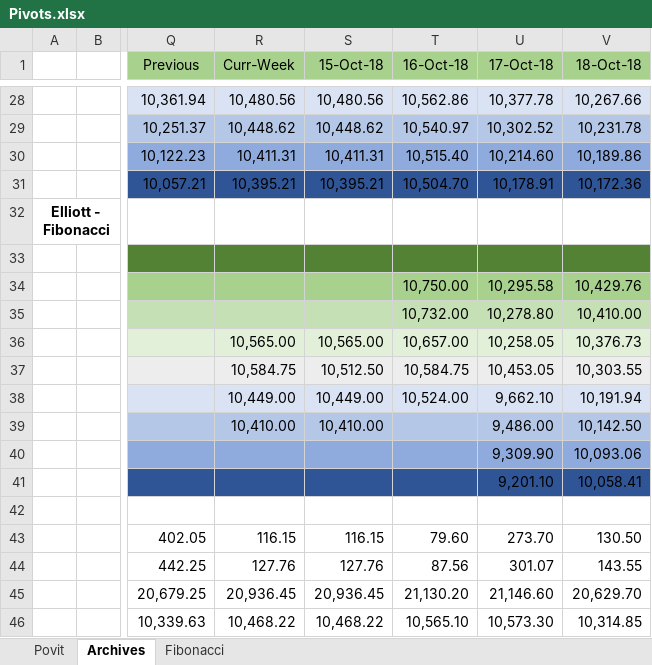
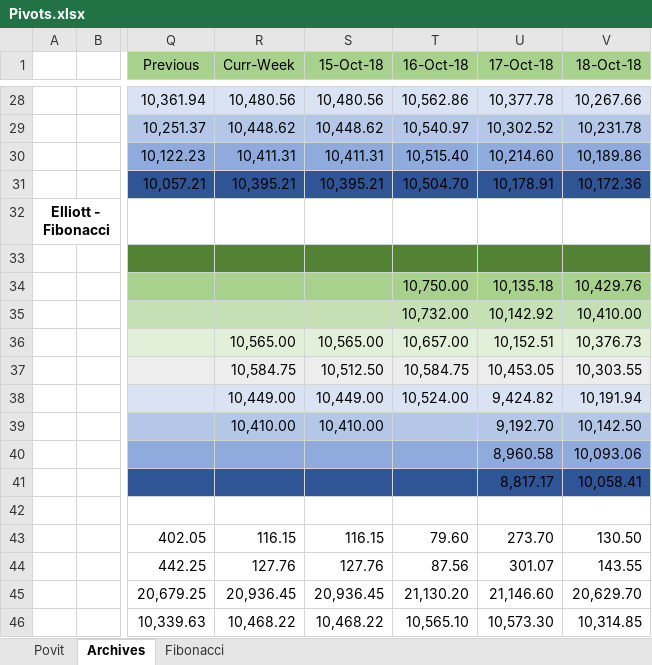
Before and after one commit to anbumaran/stocks, an Excel workbook: Pivots.xlsx, sheet Archives, drawn as a sheet; only a part is shown, gaps mark what is left out; values as stored, in another font and other column widths than the file's, no borders; the diff names each change by its address in the sheet, - before the commit and + after, or states it on an @@ line.

```diff
--- a/Pivots.xlsx (sheet Archives)
+++ b/Pivots.xlsx (sheet Archives)
-U34 (17-Oct-18): 10,295.58
+U34 (17-Oct-18): 10,135.18
-U35 (17-Oct-18): 10,278.80
+U35 (17-Oct-18): 10,142.92
-U36 (17-Oct-18): 10,258.05
+U36 (17-Oct-18): 10,152.51
-U38 (17-Oct-18): 9,662.10
+U38 (17-Oct-18): 9,424.82
-U39 (17-Oct-18): 9,486.00
+U39 (17-Oct-18): 9,192.70
-U40 (17-Oct-18): 9,309.90
+U40 (17-Oct-18): 8,960.58
-U41 (17-Oct-18): 9,201.10
+U41 (17-Oct-18): 8,817.17
```
Also changed, not shown: sheet Fibonacci, sheet Povit.
